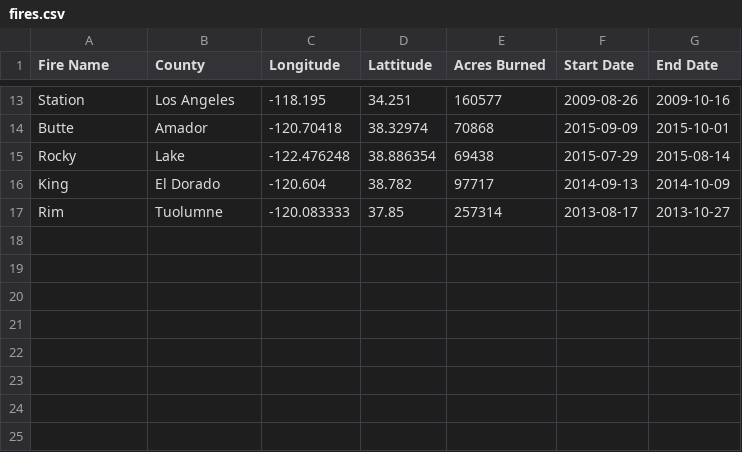
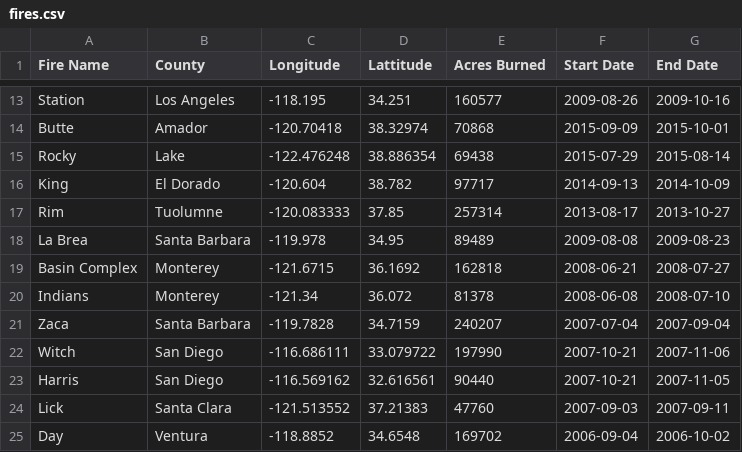
Before and after one commit to cachemoney2500/CA_Pollution, a CSV file: fires.csv, drawn as a sheet; only a part is shown, gaps mark what is left out; the diff names each change by its address in the sheet, - before the commit and + after, or states it on an @@ line.

Commit message:
more fires

```diff
--- a/fires.csv
+++ b/fires.csv
+row 18: La Brea | Santa Barbara | -119.978 | 34.95 | 89489 | 2009-08-08 | 2009-08-23
+row 19: Basin Complex | Monterey | -121.6715 | 36.1692 | 162818 | 2008-06-21 | 2008-07-27
+row 20: Indians | Monterey | -121.34 | 36.072 | 81378 | 2008-06-08 | 2008-07-10
+row 21: Zaca | Santa Barbara | -119.7828 | 34.7159 | 240207 | 2007-07-04 | 2007-09-04
+row 22: Witch | San Diego | -116.686111 | 33.079722 | 197990 | 2007-10-21 | 2007-11-06
+row 23: Harris | San Diego | -116.569162 | 32.616561 | 90440 | 2007-10-21 | 2007-11-05
+row 24: Lick | Santa Clara | -121.513552 | 37.21383 | 47760 | 2007-09-03 | 2007-09-11
+row 25: Day | Ventura | -118.8852 | 34.6548 | 169702 | 2006-09-04 | 2006-10-02
```
